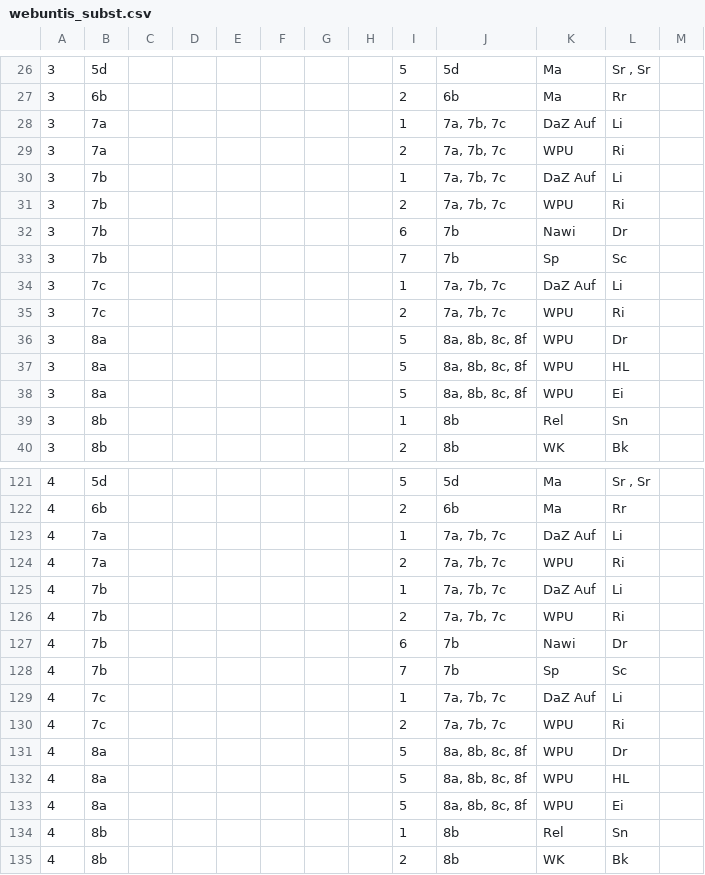
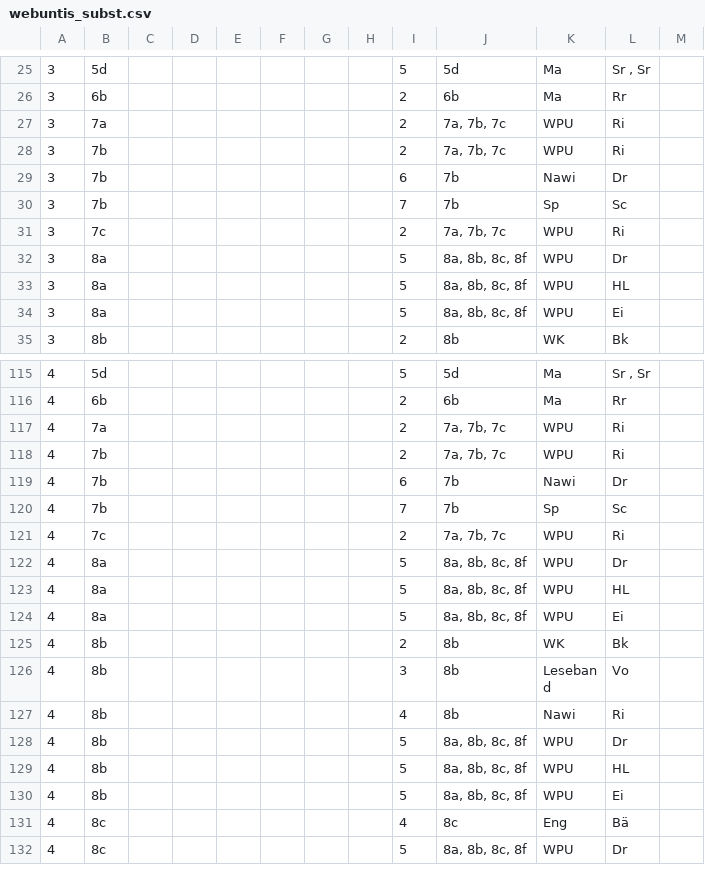
Before and after one commit to iluvatar80/untis-monitor, a CSV file: docs/webuntis_subst.csv, drawn as a sheet; only a part is shown, gaps mark what is left out; the shorter side is filled out with more unchanged rows; the diff covers the shown part only; the diff names each change by its address in the sheet, - before the commit and + after, or states it on an @@ line.

```diff
--- a/docs/webuntis_subst.csv
+++ b/docs/webuntis_subst.csv
-row 28: 3 | 7a |  |  |  |  |  |  | 1 | 7a, 7b, 7c | DaZ Auf | Li
-row 30: 3 | 7b |  |  |  |  |  |  | 1 | 7a, 7b, 7c | DaZ Auf | Li
-row 34: 3 | 7c |  |  |  |  |  |  | 1 | 7a, 7b, 7c | DaZ Auf | Li
-row 39: 3 | 8b |  |  |  |  |  |  | 1 | 8b | Rel | Sn
-row 123: 4 | 7a |  |  |  |  |  |  | 1 | 7a, 7b, 7c | DaZ Auf | Li
-row 125: 4 | 7b |  |  |  |  |  |  | 1 | 7a, 7b, 7c | DaZ Auf | Li
-row 129: 4 | 7c |  |  |  |  |  |  | 1 | 7a, 7b, 7c | DaZ Auf | Li
-row 134: 4 | 8b |  |  |  |  |  |  | 1 | 8b | Rel | Sn
```
Also changed, not shown: 12 removed rows elsewhere in this file, docs/untis_subst_normalized.csv, 7 other files.
